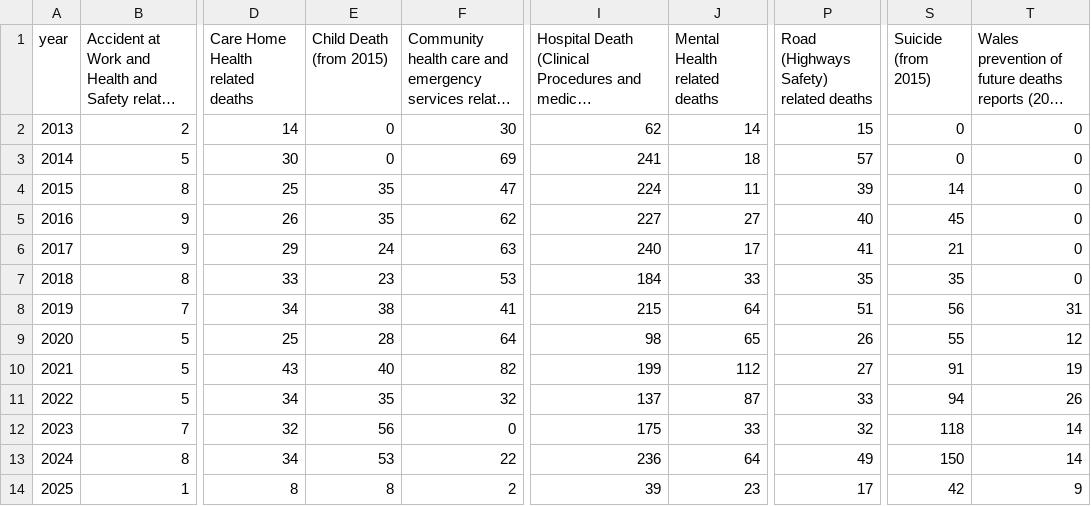
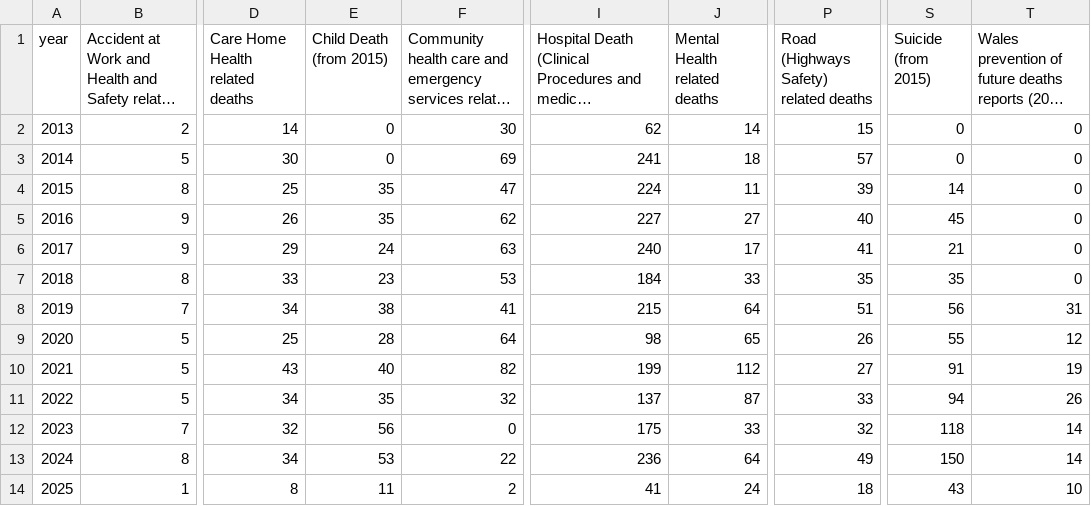
Before and after one commit to Just-Helpful/preventable-deaths-scraper, a CSV file: src/analyse/counts/data/category/category-years.csv, drawn as a sheet; only a part is shown, gaps mark what is left out; long unchanged cells end in …; the diff names each change by its address in the sheet, - before the commit and + after, or states it on an @@ line.

```diff
--- a/src/analyse/counts/data/category/category-years.csv
+++ b/src/analyse/counts/data/category/category-years.csv
-E14 (Child Death (from 2015)): 8
+E14 (Child Death (from 2015)): 11
-I14: 39
+I14: 41
-J14 (Mental Health related deaths): 23
+J14 (Mental Health related deaths): 24
-P14: 17
+P14: 18
-S14 (Suicide (from 2015)): 42
+S14 (Suicide (from 2015)): 43
-T14: 9
+T14: 10
```
Also changed, not shown: src/analyse/counts/data/area/area-years.csv, src/analyse/counts/data/name/area-counts.csv, 26 other files.
